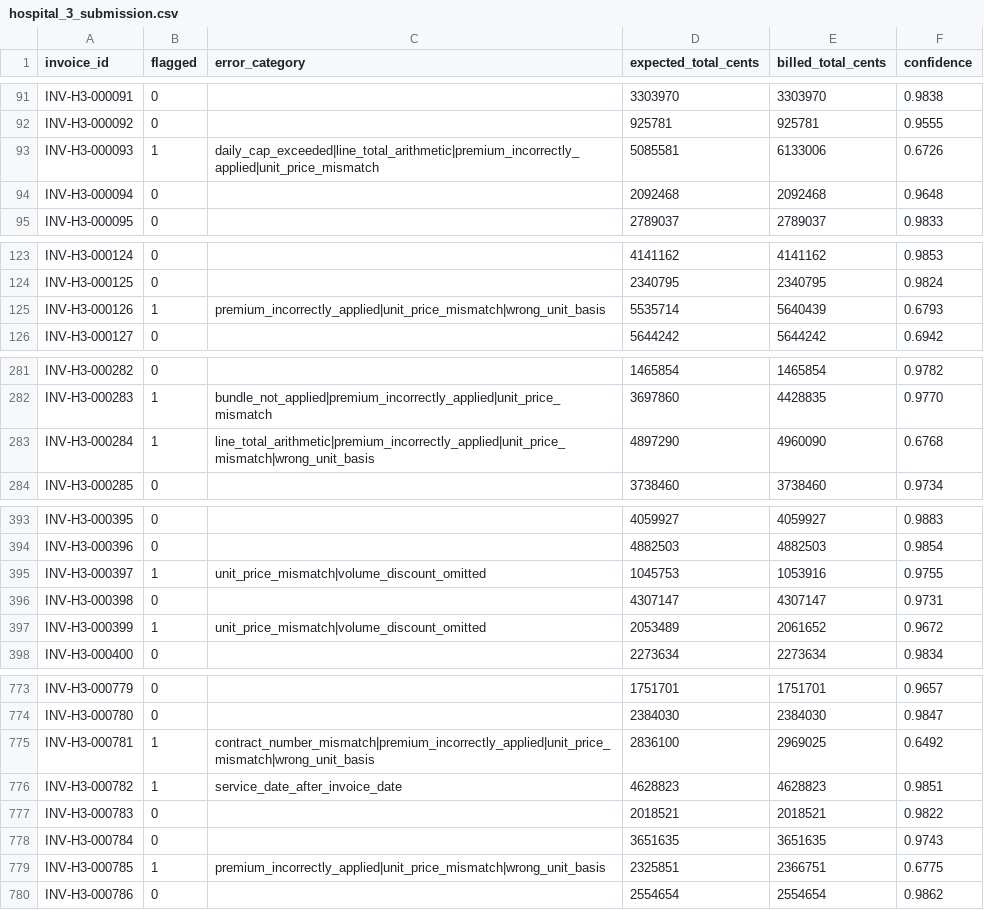
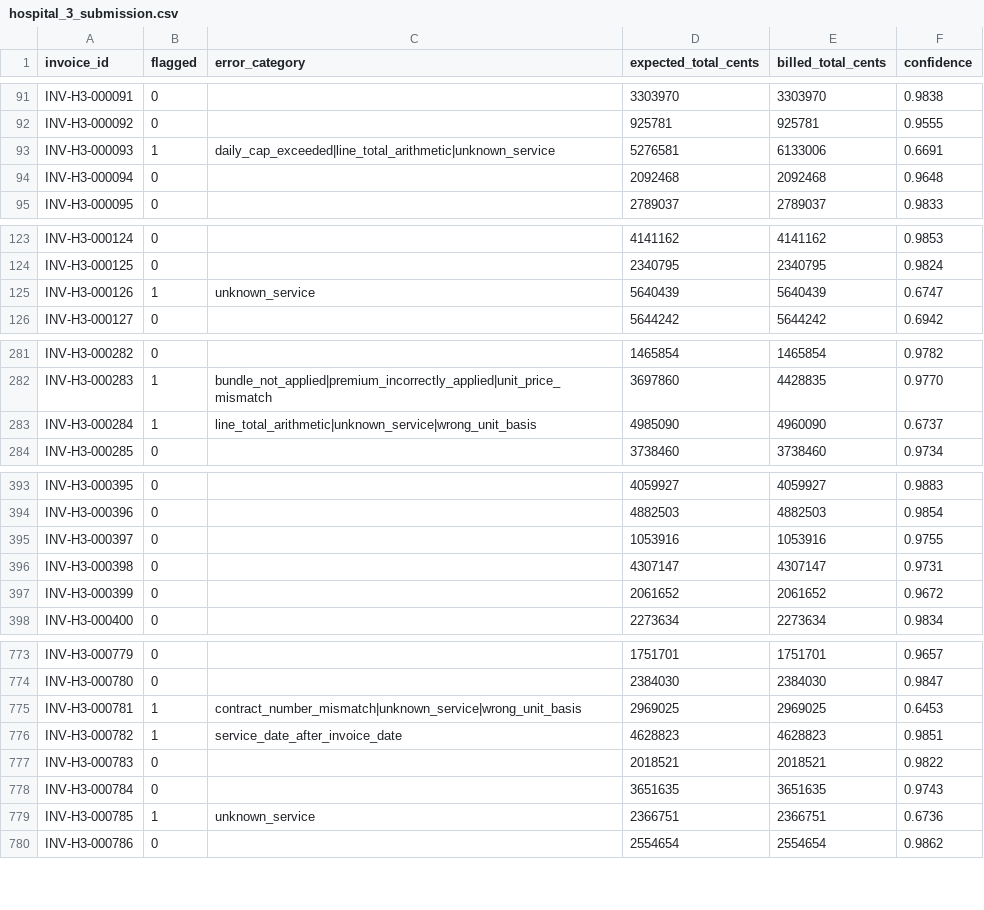
Before and after one commit to Yazeed-Moha/Insurance-Invoice-Auditing, a CSV file: hospital_3_submission.csv, drawn as a sheet; only a part is shown, gaps mark what is left out; the diff covers the shown part only.

```diff
--- a/hospital_3_submission.csv
+++ b/hospital_3_submission.csv
@@ -92,3 +92,3 @@ INV-H3-000091,0,,3303970,3303970,0.9838
 INV-H3-000092,0,,925781,925781,0.9555
-INV-H3-000093,1,daily_cap_exceeded|line_total_arithmetic|premium_incorrectly_applied|unit_price_mismatch,5085581,6133006,0.6726
+INV-H3-000093,1,daily_cap_exceeded|line_total_arithmetic|unknown_service,5276581,6133006,0.6691
 INV-H3-000094,0,,2092468,2092468,0.9648
@@ -124,3 +124,3 @@ INV-H3-000124,0,,4141162,4141162,0.9853
 INV-H3-000125,0,,2340795,2340795,0.9824
-INV-H3-000126,1,premium_incorrectly_applied|unit_price_mismatch|wrong_unit_basis,5535714,5640439,0.6793
+INV-H3-000126,1,unknown_service,5640439,5640439,0.6747
 INV-H3-000127,0,,5644242,5644242,0.6942
@@ -282,3 +282,3 @@ INV-H3-000282,0,,1465854,1465854,0.9782
 INV-H3-000283,1,bundle_not_applied|premium_incorrectly_applied|unit_price_mismatch,3697860,4428835,0.9770
-INV-H3-000284,1,line_total_arithmetic|premium_incorrectly_applied|unit_price_mismatch|wrong_unit_basis,4897290,4960090,0.6768
+INV-H3-000284,1,line_total_arithmetic|unknown_service|wrong_unit_basis,4985090,4960090,0.6737
 INV-H3-000285,0,,3738460,3738460,0.9734
@@ -394,5 +394,5 @@ INV-H3-000395,0,,4059927,4059927,0.9883
 INV-H3-000396,0,,4882503,4882503,0.9854
-INV-H3-000397,1,unit_price_mismatch|volume_discount_omitted,1045753,1053916,0.9755
+INV-H3-000397,0,,1053916,1053916,0.9755
 INV-H3-000398,0,,4307147,4307147,0.9731
-INV-H3-000399,1,unit_price_mismatch|volume_discount_omitted,2053489,2061652,0.9672
+INV-H3-000399,0,,2061652,2061652,0.9672
 INV-H3-000400,0,,2273634,2273634,0.9834
@@ -774,3 +774,3 @@ INV-H3-000779,0,,1751701,1751701,0.9657
 INV-H3-000780,0,,2384030,2384030,0.9847
-INV-H3-000781,1,contract_number_mismatch|premium_incorrectly_applied|unit_price_mismatch|wrong_unit_basis,2836100,2969025,0.6492
+INV-H3-000781,1,contract_number_mismatch|unknown_service|wrong_unit_basis,2969025,2969025,0.6453
 INV-H3-000782,1,service_date_after_invoice_date,4628823,4628823,0.9851
@@ -778,3 +778,3 @@ INV-H3-000783,0,,2018521,2018521,0.9822
 INV-H3-000784,0,,3651635,3651635,0.9743
-INV-H3-000785,1,premium_incorrectly_applied|unit_price_mismatch|wrong_unit_basis,2325851,2366751,0.6775
+INV-H3-000785,1,unknown_service,2366751,2366751,0.6736
 INV-H3-000786,0,,2554654,2554654,0.9862
```
Also changed, not shown: 9 edited cells elsewhere in this file, hospital_2_submission.csv, hospital_4_submission.csv, 9 other files.
